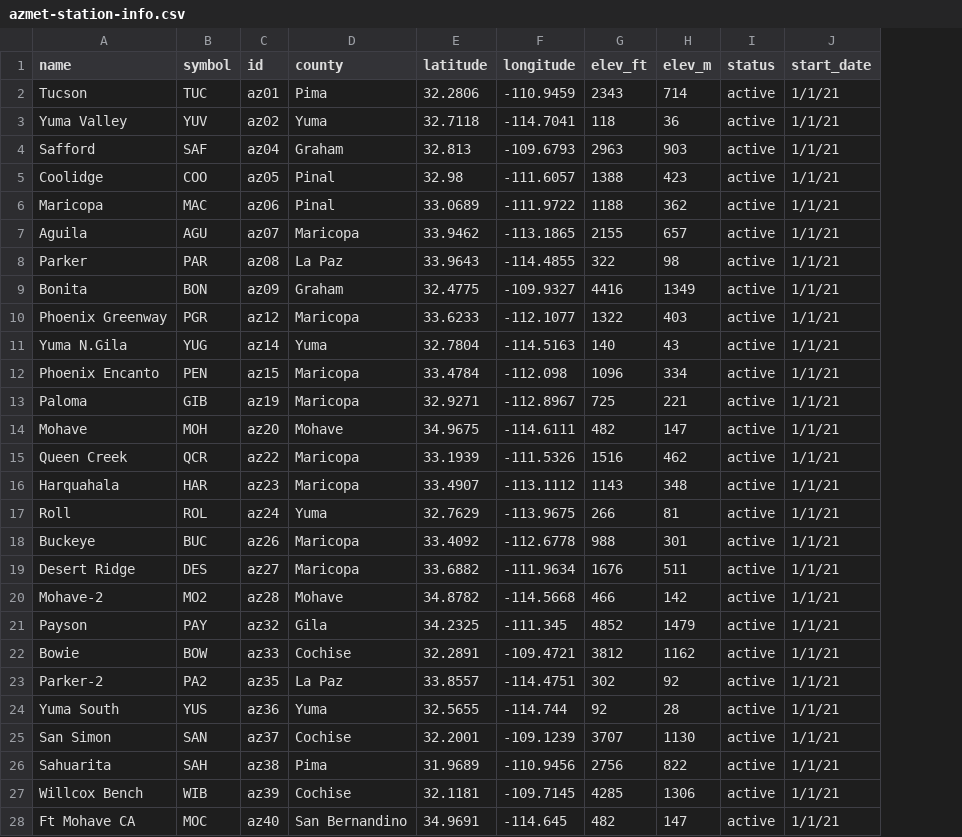
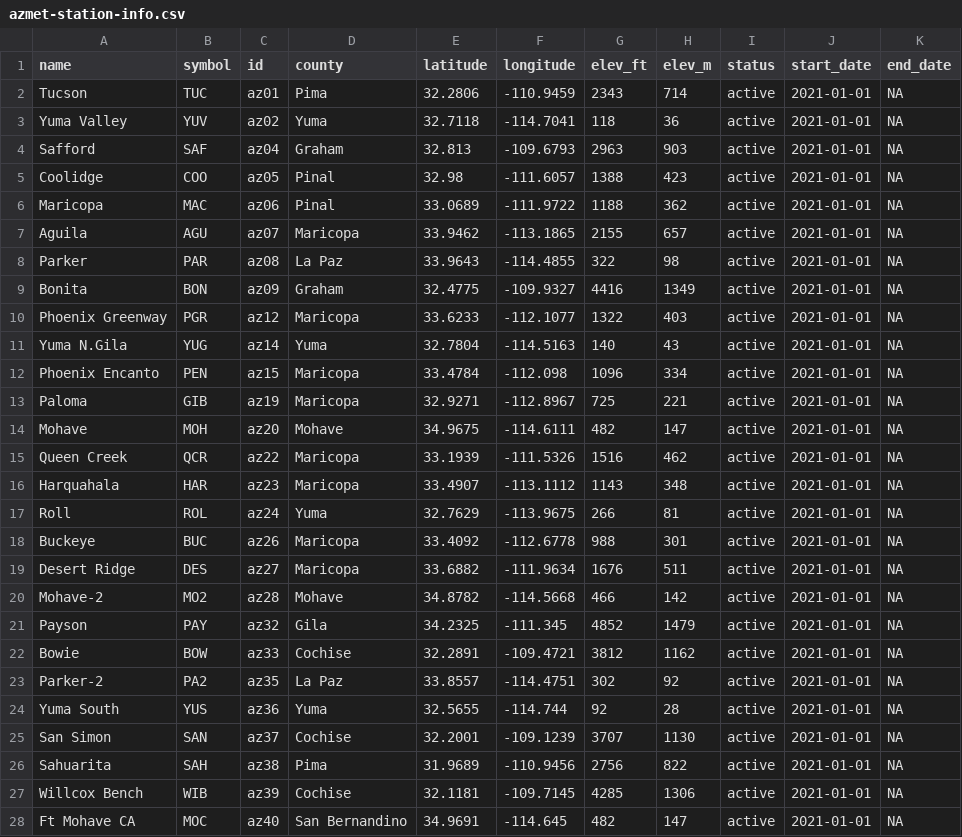
Before and after one commit to uace-azmet/azmetr, a CSV file: data-raw/azmet-station-info.csv, drawn as a sheet; only a part is shown; the diff covers the shown part only; the diff names each change by its address in the sheet, - before the commit and + after, or states it on an @@ line.

Commit message:
reformat `start_date` values, add `end_date` variable

```diff
--- a/data-raw/azmet-station-info.csv
+++ b/data-raw/azmet-station-info.csv
+column K (end_date), rows 2-28: all NA
-J2:J28 (start_date): 1/1/21
+J2:J28 (start_date): 2021-01-01
```
Also changed, not shown: 7 edited cells elsewhere in this file, 2 other files.
